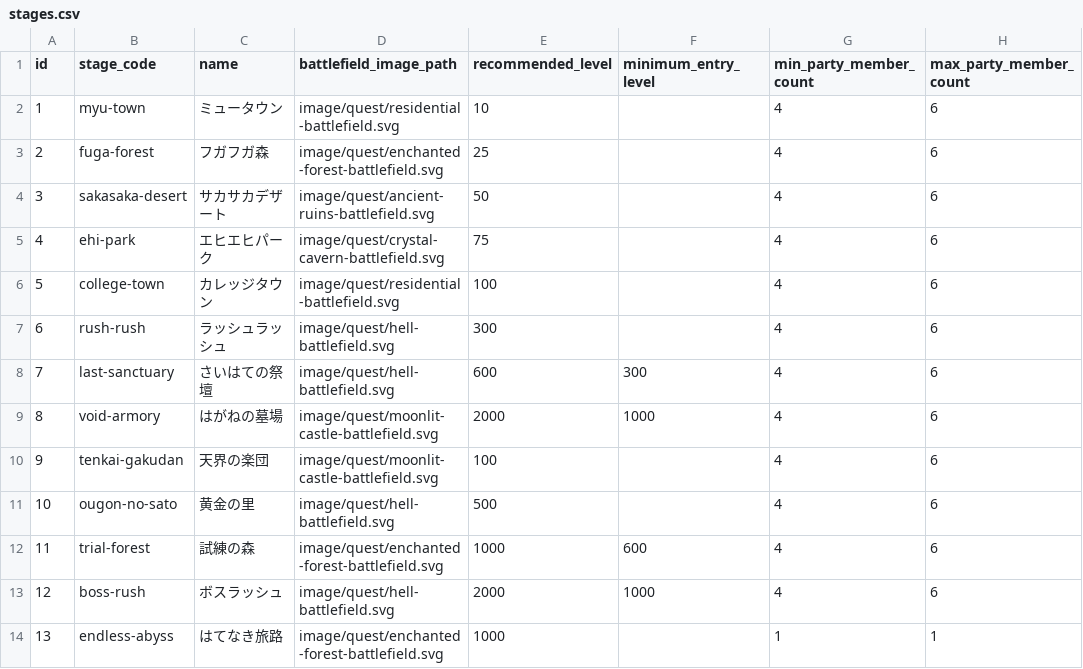
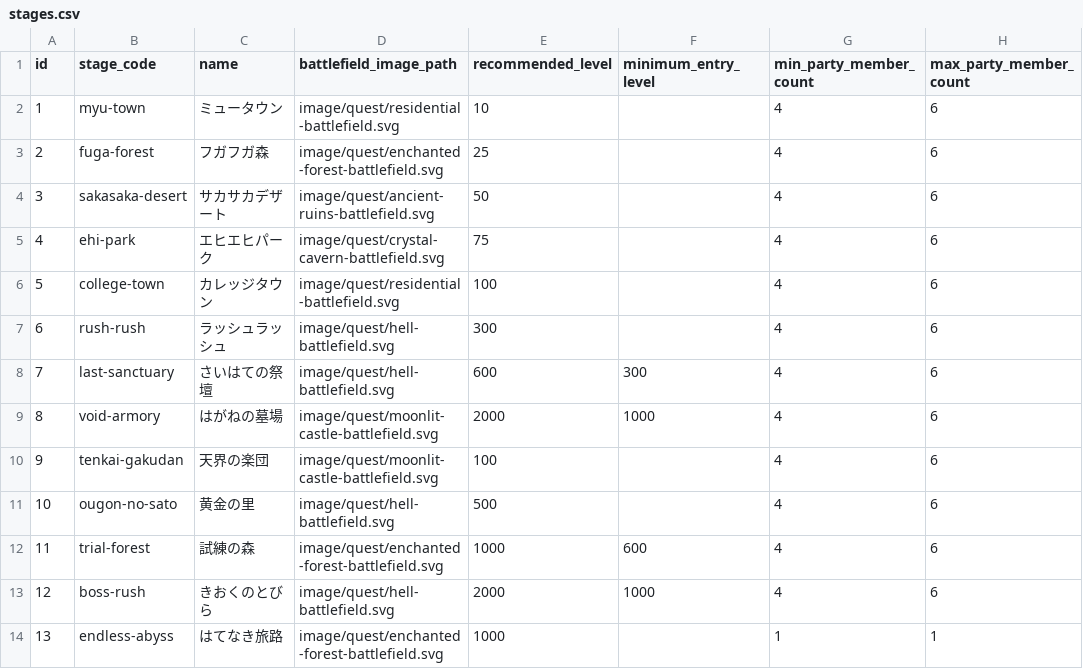
Before and after one commit to ayumu203/nisekue, a CSV file: server/resources/quest/stages.csv, drawn as a sheet; only a part is shown; the diff names each change by its address in the sheet, - before the commit and + after, or states it on an @@ line.

```diff
--- a/server/resources/quest/stages.csv
+++ b/server/resources/quest/stages.csv
-C13 (name): ボスラッシュ
+C13 (name): きおくのとびら
```
Also changed, not shown: 2 other files.
